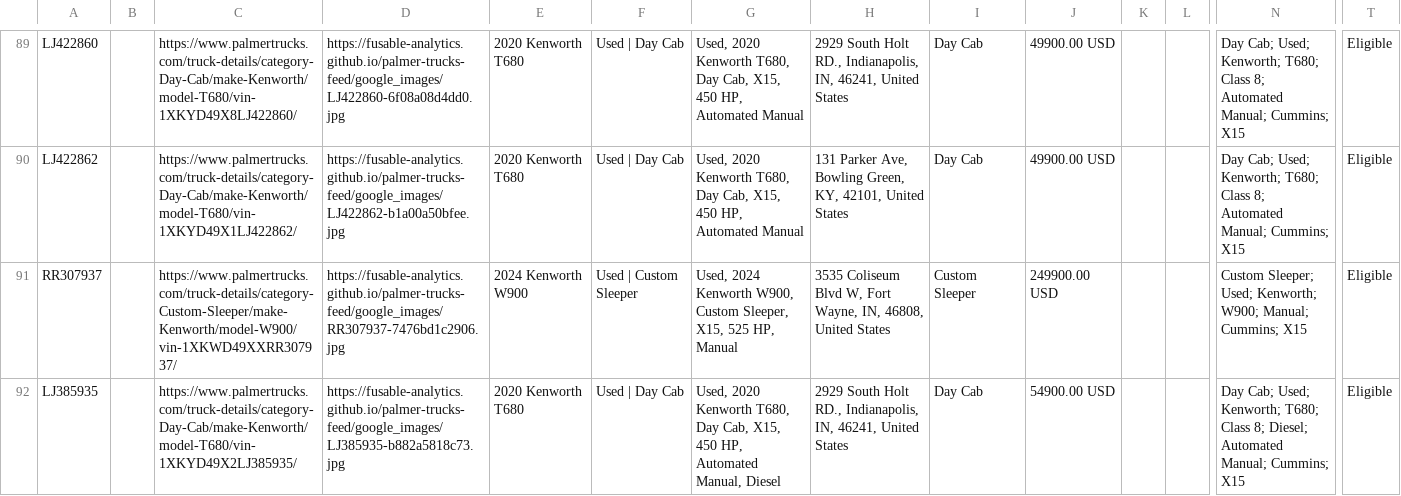
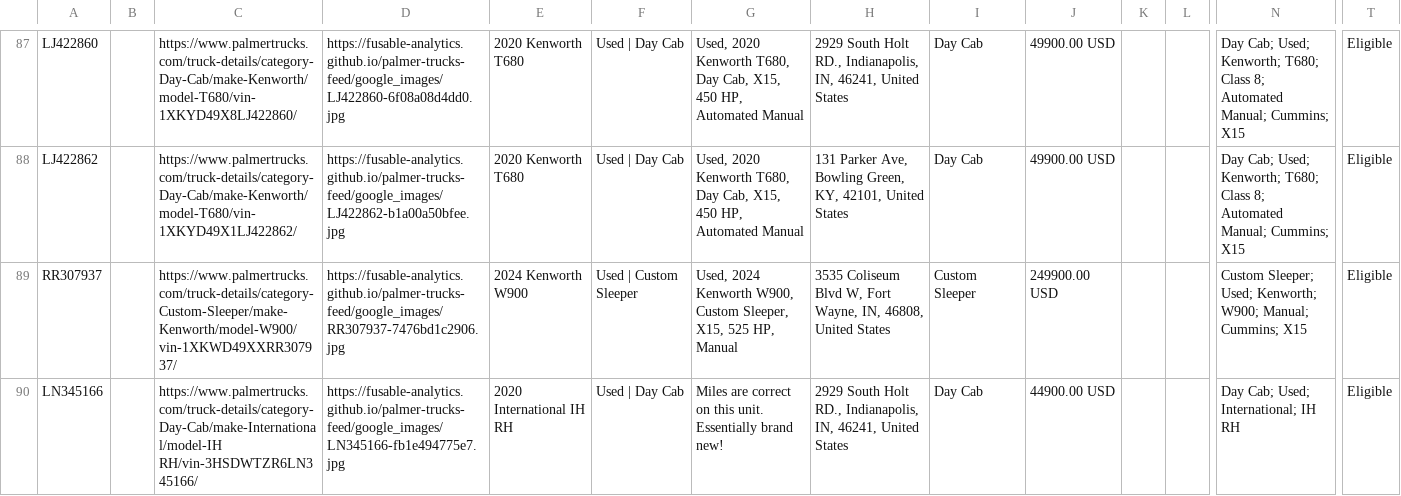
Before and after one commit to Fusable-Analytics/palmer-trucks-feed, a CSV file: google_ads_feed.csv, drawn as a sheet; only a part is shown, gaps mark what is left out; the shorter side is filled out with more unchanged rows; rows hold the shown columns only; the diff covers the shown part only; the diff names each change by its address in the sheet, - before the commit and + after, or states it on an @@ line.

```diff
--- a/google_ads_feed.csv
+++ b/google_ads_feed.csv
+row 90: LN345166 |  | https://www.palmertrucks.com/truck-details/category-Day-Cab/make-International/model-IH RH/vin-3HSDWTZR6LN345166/ | https://fusable-analytics.github.io/palmer-trucks-feed/google_images/LN345166-fb1e494775e7.jpg | 2020 International IH RH | Used | Day Cab | Miles are correct on this unit. Essentially brand new! | 2929 South Holt RD., Indianapolis, IN, 46241, United States | Day Cab | 44900.00 USD |  |  | Day Cab; Used; International; IH RH | Eligible
```
Also changed, not shown: 1 added row, 2 removed rows and 1 edited cell elsewhere in this file, 5 other files.
